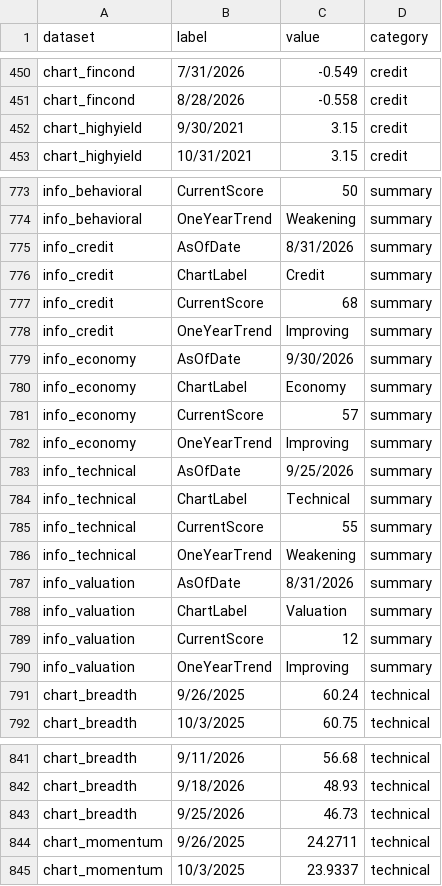
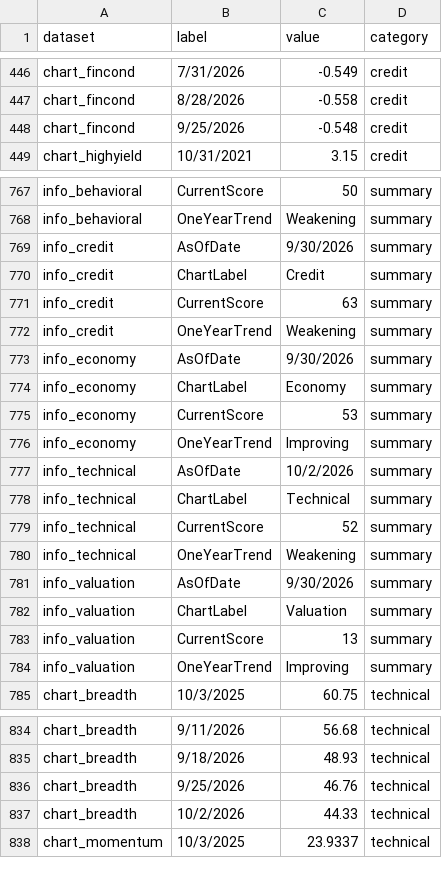
Before and after one commit to ahoward-quartz/qpim-market-dashboard, a CSV file: public/market-data.csv, drawn as a sheet; only a part is shown, gaps mark what is left out; the diff covers the shown part only.

```diff
--- a/public/market-data.csv
+++ b/public/market-data.csv
@@ -451,3 +447,3 @@ chart_fincond,7/31/2026,-0.549,credit
 chart_fincond,8/28/2026,-0.558,credit
-chart_highyield,9/30/2021,3.15,credit
+chart_fincond,9/25/2026,-0.548,credit
 chart_highyield,10/31/2021,3.15,credit
@@ -774,19 +768,18 @@ info_behavioral,CurrentScore,50,summary
 info_behavioral,OneYearTrend,Weakening,summary
-info_credit,AsOfDate,8/31/2026,summary
+info_credit,AsOfDate,9/30/2026,summary
 info_credit,ChartLabel,Credit,summary
-info_credit,CurrentScore,68,summary
-info_credit,OneYearTrend,Improving,summary
+info_credit,CurrentScore,63,summary
+info_credit,OneYearTrend,Weakening,summary
 info_economy,AsOfDate,9/30/2026,summary
 info_economy,ChartLabel,Economy,summary
-info_economy,CurrentScore,57,summary
+info_economy,CurrentScore,53,summary
 info_economy,OneYearTrend,Improving,summary
-info_technical,AsOfDate,9/25/2026,summary
+info_technical,AsOfDate,10/2/2026,summary
 info_technical,ChartLabel,Technical,summary
-info_technical,CurrentScore,55,summary
+info_technical,CurrentScore,52,summary
 info_technical,OneYearTrend,Weakening,summary
-info_valuation,AsOfDate,8/31/2026,summary
+info_valuation,AsOfDate,9/30/2026,summary
 info_valuation,ChartLabel,Valuation,summary
-info_valuation,CurrentScore,12,summary
+info_valuation,CurrentScore,13,summary
 info_valuation,OneYearTrend,Improving,summary
-chart_breadth,9/26/2025,60.24,technical
 chart_breadth,10/3/2025,60.75,technical
@@ -842,4 +835,4 @@ chart_breadth,9/11/2026,56.68,technical
 chart_breadth,9/18/2026,48.93,technical
-chart_breadth,9/25/2026,46.73,technical
-chart_momentum,9/26/2025,24.2711,technical
+chart_breadth,9/25/2026,46.76,technical
+chart_breadth,10/2/2026,44.33,technical
 chart_momentum,10/3/2025,23.9337,technical
```
Also changed, not shown: 5 added rows, 10 removed rows and 109 edited cells elsewhere in this file.
